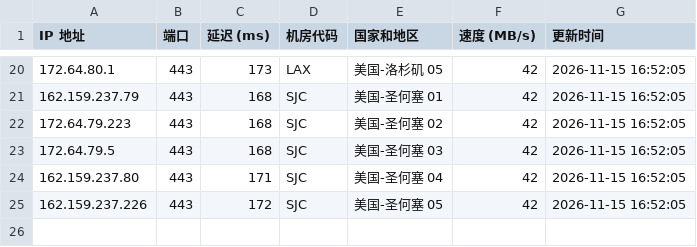
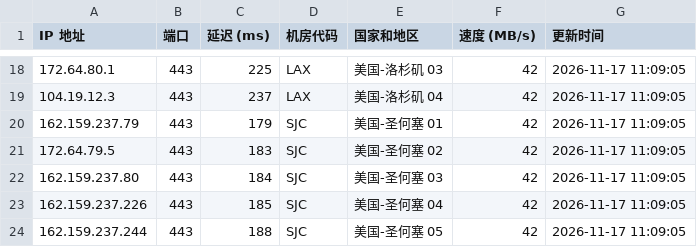
Before and after one commit to lizhiwei0608/router, a CSV file: latest.csv, drawn as a sheet; only a part is shown, gaps mark what is left out; the diff covers the shown part only.

```diff
--- a/latest.csv
+++ b/latest.csv
@@ -20,6 +18,7 @@ IP 地址,端口,延迟 (ms),机房代码,国家和地区,速度 (MB/s),更新
-172.64.80.1,443,173,LAX,美国-洛杉矶 05,42,2026-11-15 16:52:05
-162.159.237.79,443,168,SJC,美国-圣何塞 01,42,2026-11-15 16:52:05
-172.64.79.223,443,168,SJC,美国-圣何塞 02,42,2026-11-15 16:52:05
-172.64.79.5,443,168,SJC,美国-圣何塞 03,42,2026-11-15 16:52:05
-162.159.237.80,443,171,SJC,美国-圣何塞 04,42,2026-11-15 16:52:05
-162.159.237.226,443,172,SJC,美国-圣何塞 05,42,2026-11-15 16:52:05
+172.64.80.1,443,225,LAX,美国-洛杉矶 03,42,2026-11-17 11:09:05
+104.19.12.3,443,237,LAX,美国-洛杉矶 04,42,2026-11-17 11:09:05
+162.159.237.79,443,179,SJC,美国-圣何塞 01,42,2026-11-17 11:09:05
+172.64.79.5,443,183,SJC,美国-圣何塞 02,42,2026-11-17 11:09:05
+162.159.237.80,443,184,SJC,美国-圣何塞 03,42,2026-11-17 11:09:05
+162.159.237.226,443,185,SJC,美国-圣何塞 04,42,2026-11-17 11:09:05
+162.159.237.244,443,188,SJC,美国-圣何塞 05,42,2026-11-17 11:09:05
```
Also changed, not shown: 2 added rows, 4 removed rows and 37 edited cells elsewhere in this file, 1 other file.
